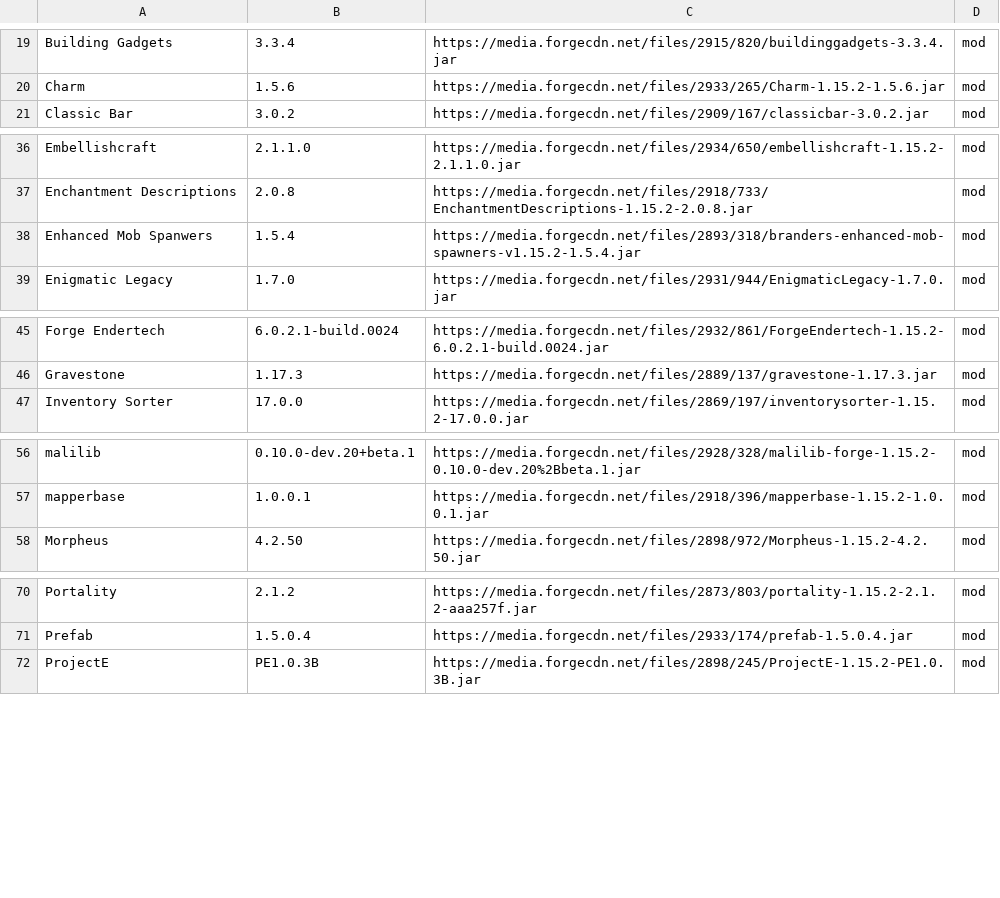
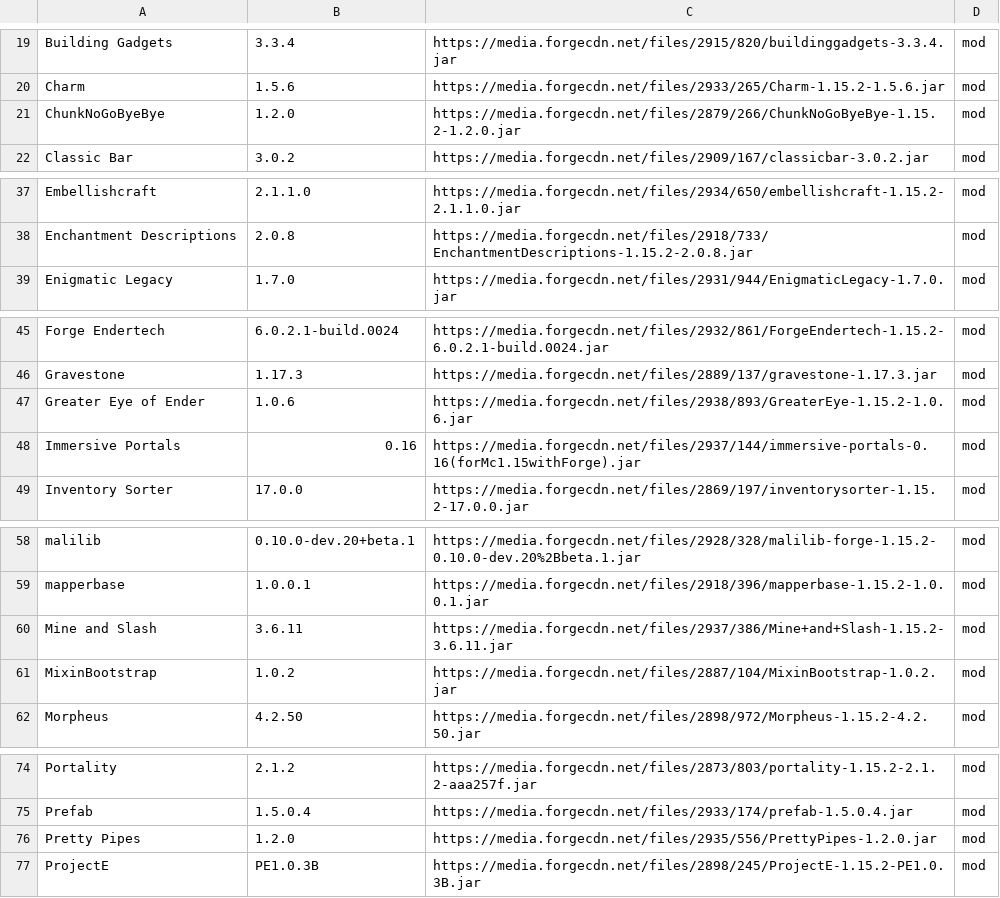
Before and after one commit to entropiccode/minecraft_packs, a CSV file: New Game Plus3/1_15_2_pack.csv, drawn as a sheet; only a part is shown, gaps mark what is left out; removed rows and columns are numbered as before the commit, all else as after; the diff names each change by its address in the sheet, - before the commit and + after, or states it on an @@ line.

Commit message:
Mod changes.

```diff
--- a/New Game Plus3/1_15_2_pack.csv
+++ b/New Game Plus3/1_15_2_pack.csv
+row 21: ChunkNoGoByeBye | 1.2.0 | https://media.forgecdn.net/files/2879/266/ChunkNoGoByeBye-1.15.2-1.2.0.jar | mod
-row 38: Enhanced Mob Spanwers | 1.5.4 | https://media.forgecdn.net/files/2893/318/branders-enhanced-mob-spawners-v1.15.2-1.5.4.jar | mod
+row 47: Greater Eye of Ender | 1.0.6 | https://media.forgecdn.net/files/2938/893/GreaterEye-1.15.2-1.0.6.jar | mod
+row 48: Immersive Portals | 0.16 | https://media.forgecdn.net/files/2937/144/immersive-portals-0.16(forMc1.15withForge).jar | mod
+row 60: Mine and Slash | 3.6.11 | https://media.forgecdn.net/files/2937/386/Mine+and+Slash-1.15.2-3.6.11.jar | mod
+row 61: MixinBootstrap | 1.0.2 | https://media.forgecdn.net/files/2887/104/MixinBootstrap-1.0.2.jar | mod
+row 76: Pretty Pipes | 1.2.0 | https://media.forgecdn.net/files/2935/556/PrettyPipes-1.2.0.jar | mod
```
